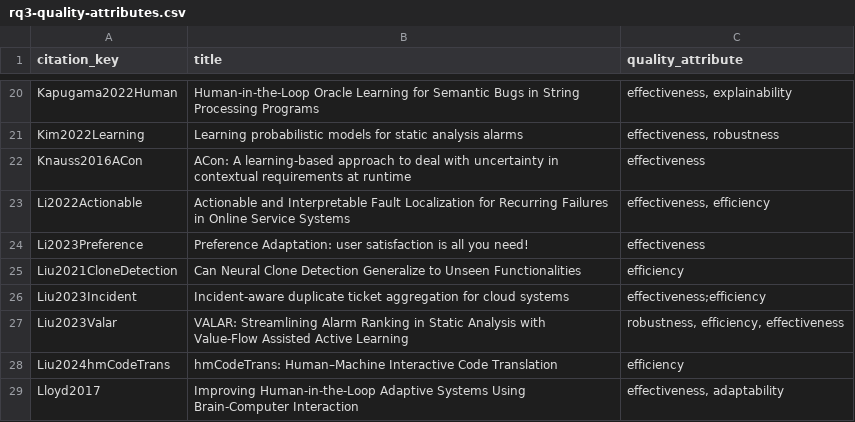
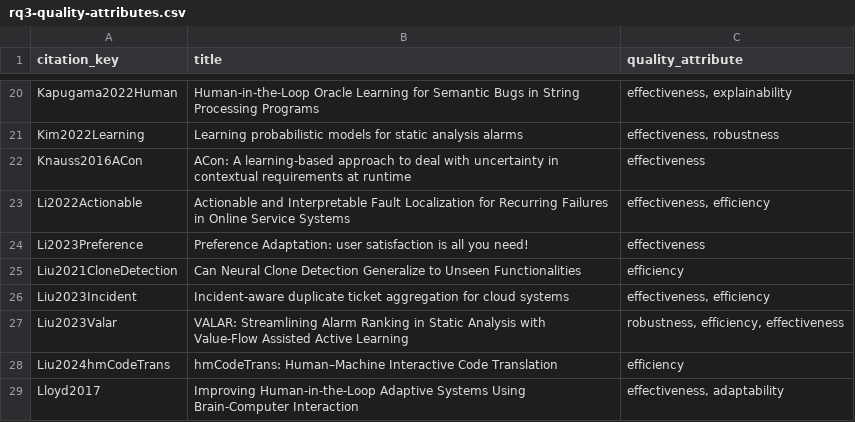
Before and after one commit to vesnowack/HITL-ML-slr-replication-package, a CSV file: data-extraction/rq3-quality-attributes.csv, drawn as a sheet; only a part is shown, gaps mark what is left out.

Commit message:
Normalize semicolon separators to commas in extraction CSVs.

```diff
--- a/data-extraction/rq3-quality-attributes.csv
+++ b/data-extraction/rq3-quality-attributes.csv
@@ -25,3 +25,3 @@ Li2023Preference,Preference Adaptation: user satisfaction is all you need!,effec
 Liu2021CloneDetection,Can Neural Clone Detection Generalize to Unseen Functionalities,efficiency
-Liu2023Incident,Incident-aware duplicate ticket aggregation for cloud systems,effectiveness;efficiency
+Liu2023Incident,Incident-aware duplicate ticket aggregation for cloud systems,"effectiveness, efficiency"
 Liu2023Valar,VALAR: Streamlining Alarm Ranking in Static Analysis with Value-Flow Assisted Active Learning,"robustness, efficiency, effectiveness"
```
Also changed, not shown: data-extraction/rq2-interactions.csv, data-extraction/rq4-evaluation-metrics.csv.
